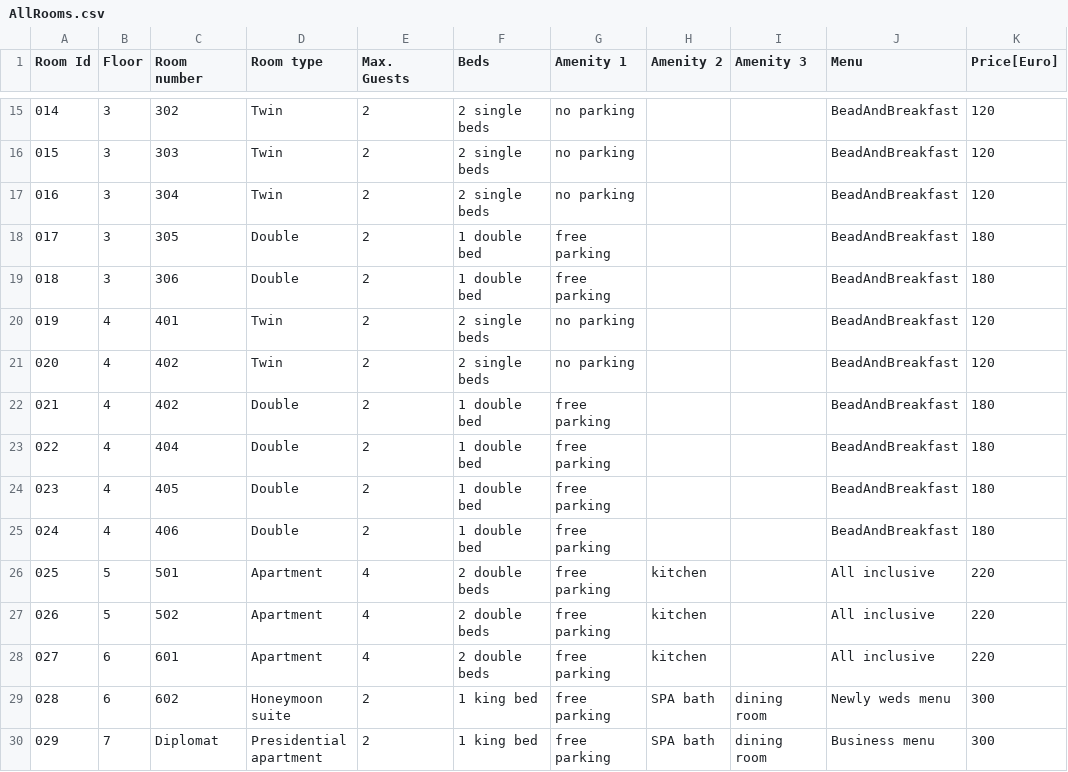
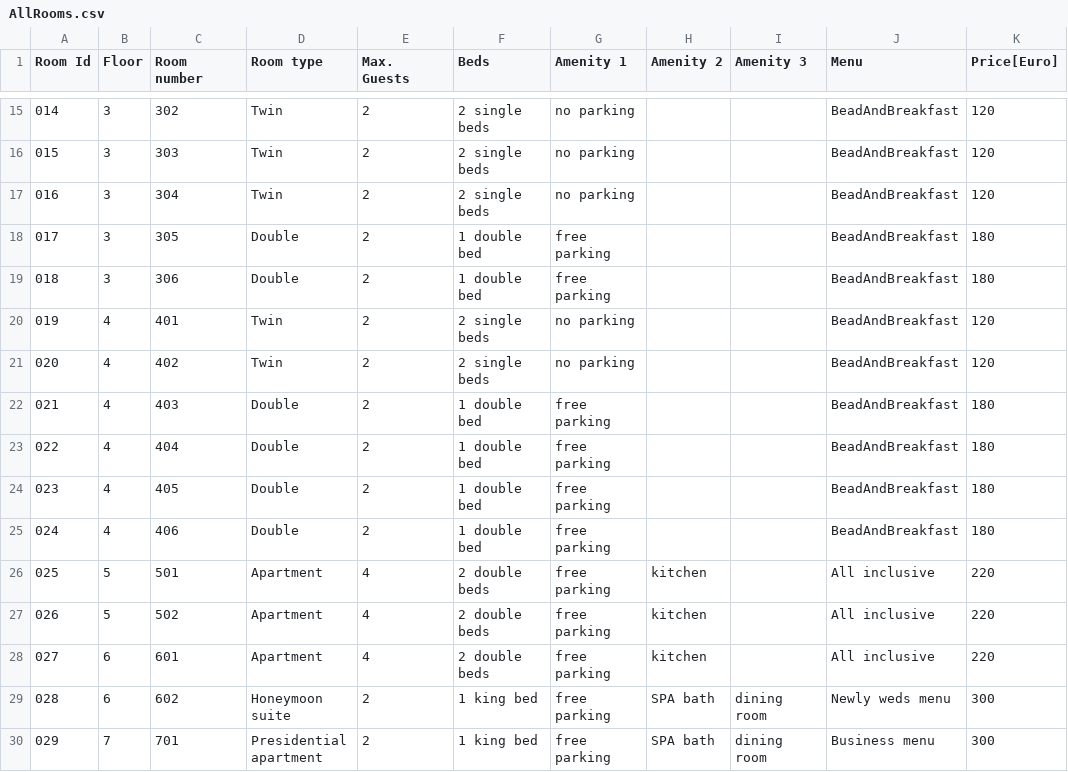
Before and after one commit to OrlinGit/HotelRoomReservationSystem, a CSV file: src/ServiceFiles/AllRooms.csv, drawn as a sheet; only a part is shown, gaps mark what is left out; the diff names each change by its address in the sheet, - before the commit and + after, or states it on an @@ line.

```diff
--- a/src/ServiceFiles/AllRooms.csv
+++ b/src/ServiceFiles/AllRooms.csv
-C22 (Room number): 402
+C22 (Room number): 403
-C30 (Room number): Diplomat
+C30 (Room number): 701
```
Also changed, not shown: src/ServiceFiles/AvailableRooms.csv, 8 other files.
